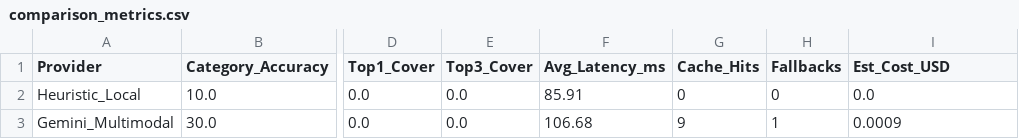
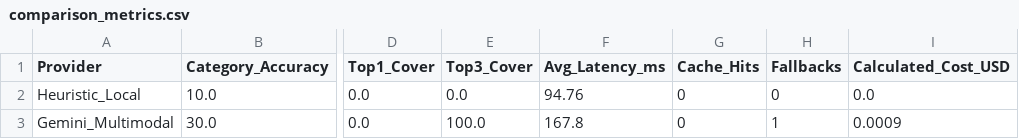
Before and after one commit to lucasmugnol/ZettaAuto, a CSV file: validation_reports/provider_comparison/comparison_metrics.csv, drawn as a sheet; only a part is shown, gaps mark what is left out; the diff names each change by its address in the sheet, - before the commit and + after, or states it on an @@ line.

Commit message:
feat: decouple vision providers and integrate multimodal vision into cover selector

```diff
--- a/validation_reports/provider_comparison/comparison_metrics.csv
+++ b/validation_reports/provider_comparison/comparison_metrics.csv
-I1: Est_Cost_USD
+I1: Calculated_Cost_USD
-F2 (Avg_Latency_ms): 85.91
+F2 (Avg_Latency_ms): 94.76
-E3 (Top3_Cover): 0.0
+E3 (Top3_Cover): 100.0
-F3 (Avg_Latency_ms): 106.68
+F3 (Avg_Latency_ms): 167.8
-G3 (Cache_Hits): 9
+G3 (Cache_Hits): 0
```
Also changed, not shown: 13 other files.
